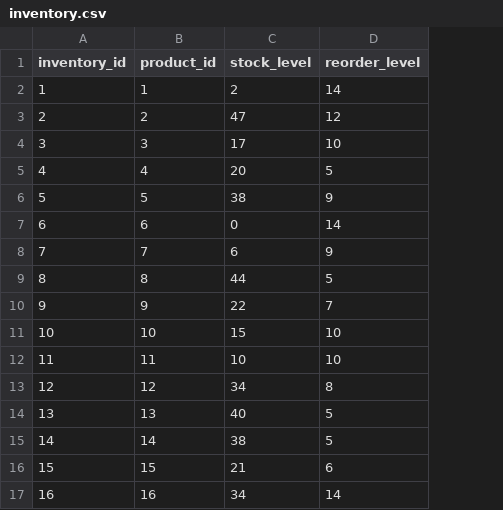
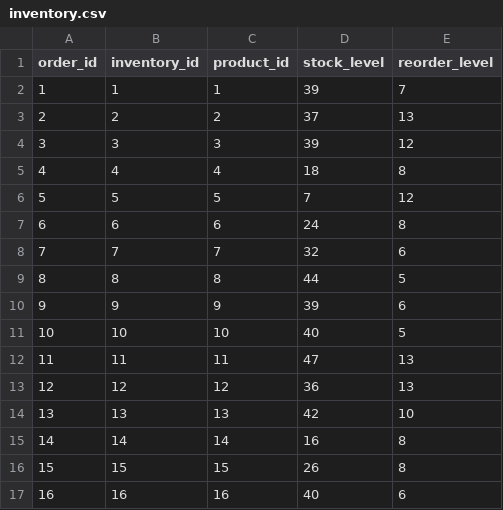
Before and after one commit to destiratnakomala/rename-django, a CSV file: backend/core/data/inventory.csv, drawn as a sheet; only a part is shown; addresses are those after the commit; the diff covers the shown part only; the diff names each change by its address in the sheet, - before the commit and + after, or states it on an @@ line.

```diff
--- a/backend/core/data/inventory.csv
+++ b/backend/core/data/inventory.csv
+column A (order_id), rows 2-17: 1 | 2 | 3 | 4 | 5 | 6 | 7 | 8 | 9 | 10 | 11 | 12 | 13 | 14 | 15 | 16
-D2 (stock_level): 2
+D2 (stock_level): 39
-E2 (reorder_level): 14
+E2 (reorder_level): 7
-D3 (stock_level): 47
+D3 (stock_level): 37
-E3 (reorder_level): 12
+E3 (reorder_level): 13
-D4 (stock_level): 17
+D4 (stock_level): 39
-E4 (reorder_level): 10
+E4 (reorder_level): 12
-D5 (stock_level): 20
+D5 (stock_level): 18
-E5 (reorder_level): 5
+E5 (reorder_level): 8
-D6 (stock_level): 38
+D6 (stock_level): 7
-E6 (reorder_level): 9
+E6 (reorder_level): 12
-D7 (stock_level): 0
+D7 (stock_level): 24
-E7 (reorder_level): 14
+E7 (reorder_level): 8
-D8 (stock_level): 6
+D8 (stock_level): 32
-E8 (reorder_level): 9
+E8 (reorder_level): 6
-D10 (stock_level): 22
+D10 (stock_level): 39
-E10 (reorder_level): 7
+E10 (reorder_level): 6
-D11 (stock_level): 15
+D11 (stock_level): 40
-E11 (reorder_level): 10
+E11 (reorder_level): 5
-D12 (stock_level): 10
+D12 (stock_level): 47
-E12 (reorder_level): 10
+E12 (reorder_level): 13
-D13 (stock_level): 34
+D13 (stock_level): 36
-E13 (reorder_level): 8
+E13 (reorder_level): 13
-D14 (stock_level): 40
+D14 (stock_level): 42
-E14 (reorder_level): 5
+E14 (reorder_level): 10
-D15 (stock_level): 38
+D15 (stock_level): 16
-E15 (reorder_level): 5
+E15 (reorder_level): 8
-D16 (stock_level): 21
+D16 (stock_level): 26
-E16 (reorder_level): 6
+E16 (reorder_level): 8
-D17 (stock_level): 34
+D17 (stock_level): 40
-E17 (reorder_level): 14
+E17 (reorder_level): 6
```
Also changed, not shown: 153 edited cells elsewhere in this file, backend/core/data/customers.csv, backend/core/data/supply.csv, 21 other files.
